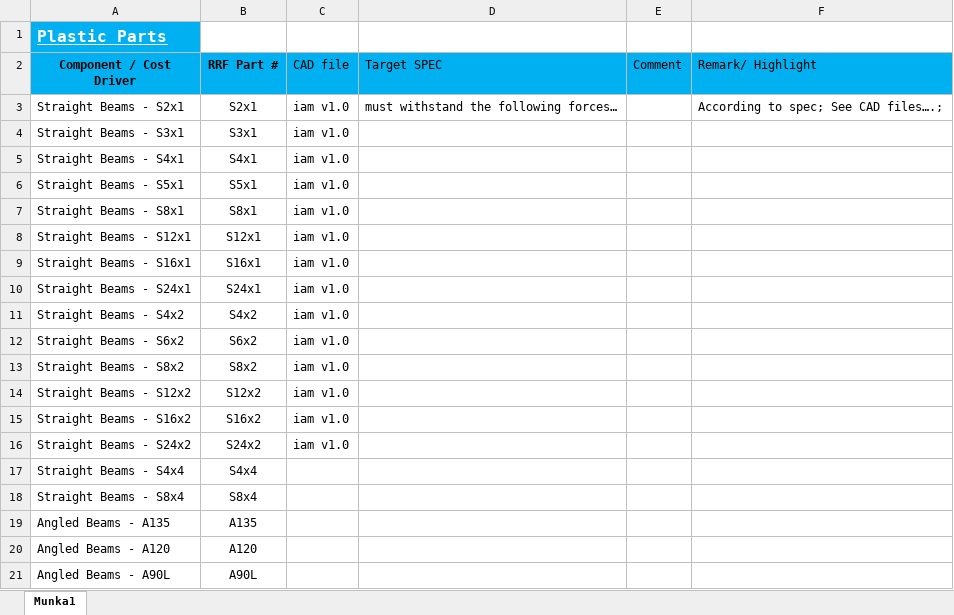
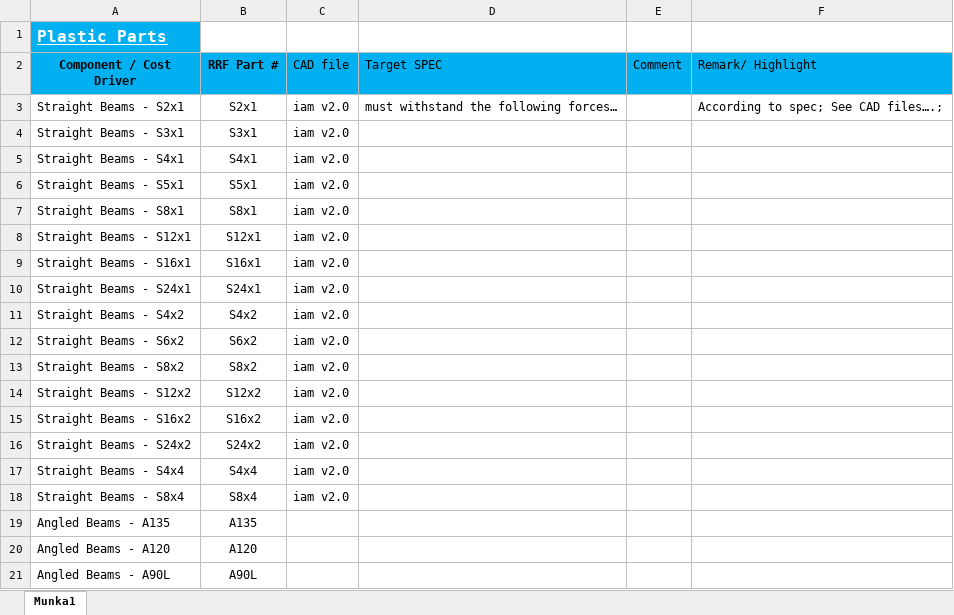
Before and after one commit to dudasdavid/RevvyDemoKit, an Excel workbook: Structural parts/Plastic part checklist.xlsx, sheet Munka1, drawn as a sheet; only a part is shown; values as stored, in another font and other column widths than the file's, no borders; the diff names each change by its address in the sheet, - before the commit and + after, or states it on an @@ line.

```diff
--- a/Structural parts/Plastic part checklist.xlsx (sheet Munka1)
+++ b/Structural parts/Plastic part checklist.xlsx (sheet Munka1)
-C3:C16 (CAD file): iam v1.0
+C3:C16 (CAD file): iam v2.0
-C17:C18 (CAD file): (empty)
+C17:C18 (CAD file): iam v2.0
```
Also changed, not shown: 47 other files.
